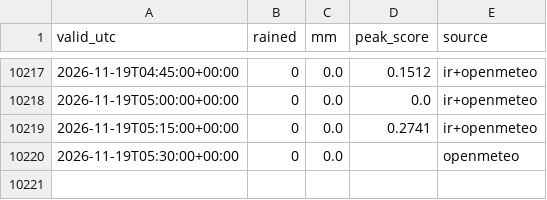
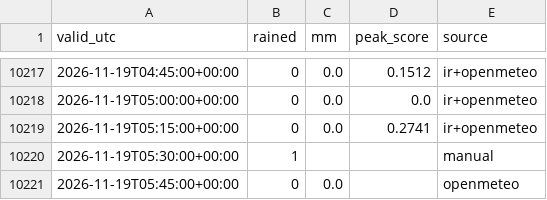
Before and after one commit to vavodeleon/nowcast-ags, a CSV file: data/observations.csv, drawn as a sheet; only a part is shown, gaps mark what is left out.

```diff
--- a/data/observations.csv
+++ b/data/observations.csv
@@ -10219,2 +10219,3 @@ valid_utc,rained,mm,peak_score,source
 2026-11-19T05:15:00+00:00,0,0.0,0.2741,ir+openmeteo
-2026-11-19T05:30:00+00:00,0,0.0,,openmeteo
+2026-11-19T05:30:00+00:00,1,,,manual
+2026-11-19T05:45:00+00:00,0,0.0,,openmeteo
```
Also changed, not shown: data/frio.csv, 10 other files.
